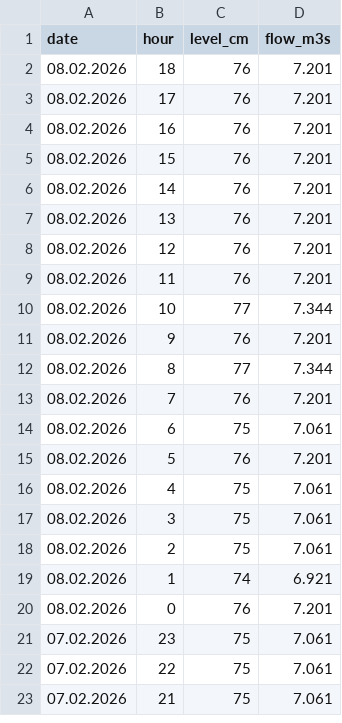
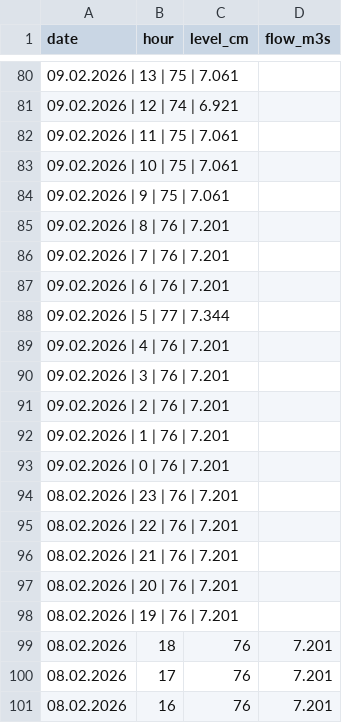
Before and after one commit to ddraco/vacha-safety-core, a CSV file: data/vacha_levels.csv, drawn as a sheet; only a part is shown, gaps mark what is left out; the shorter side is filled out with more unchanged rows; the diff covers the shown part only; the diff names each change by its address in the sheet, - before the commit and + after, or states it on an @@ line.

Commit message:
Update Vacha data: 2026-02-12 19:27

```diff
--- a/data/vacha_levels.csv
+++ b/data/vacha_levels.csv
+row 80: 09.02.2026 | 13 | 75 | 7.061
+row 81: 09.02.2026 | 12 | 74 | 6.921
+row 82: 09.02.2026 | 11 | 75 | 7.061
+row 83: 09.02.2026 | 10 | 75 | 7.061
+row 84: 09.02.2026 | 9 | 75 | 7.061
+row 85: 09.02.2026 | 8 | 76 | 7.201
+row 86: 09.02.2026 | 7 | 76 | 7.201
+row 87: 09.02.2026 | 6 | 76 | 7.201
+row 88: 09.02.2026 | 5 | 77 | 7.344
+row 89: 09.02.2026 | 4 | 76 | 7.201
+row 90: 09.02.2026 | 3 | 76 | 7.201
+row 91: 09.02.2026 | 2 | 76 | 7.201
+row 92: 09.02.2026 | 1 | 76 | 7.201
+row 93: 09.02.2026 | 0 | 76 | 7.201
+row 94: 08.02.2026 | 23 | 76 | 7.201
+row 95: 08.02.2026 | 22 | 76 | 7.201
+row 96: 08.02.2026 | 21 | 76 | 7.201
+row 97: 08.02.2026 | 20 | 76 | 7.201
+row 98: 08.02.2026 | 19 | 76 | 7.201
```
Also changed, not shown: 78 added rows elsewhere in this file, 1 other file.
